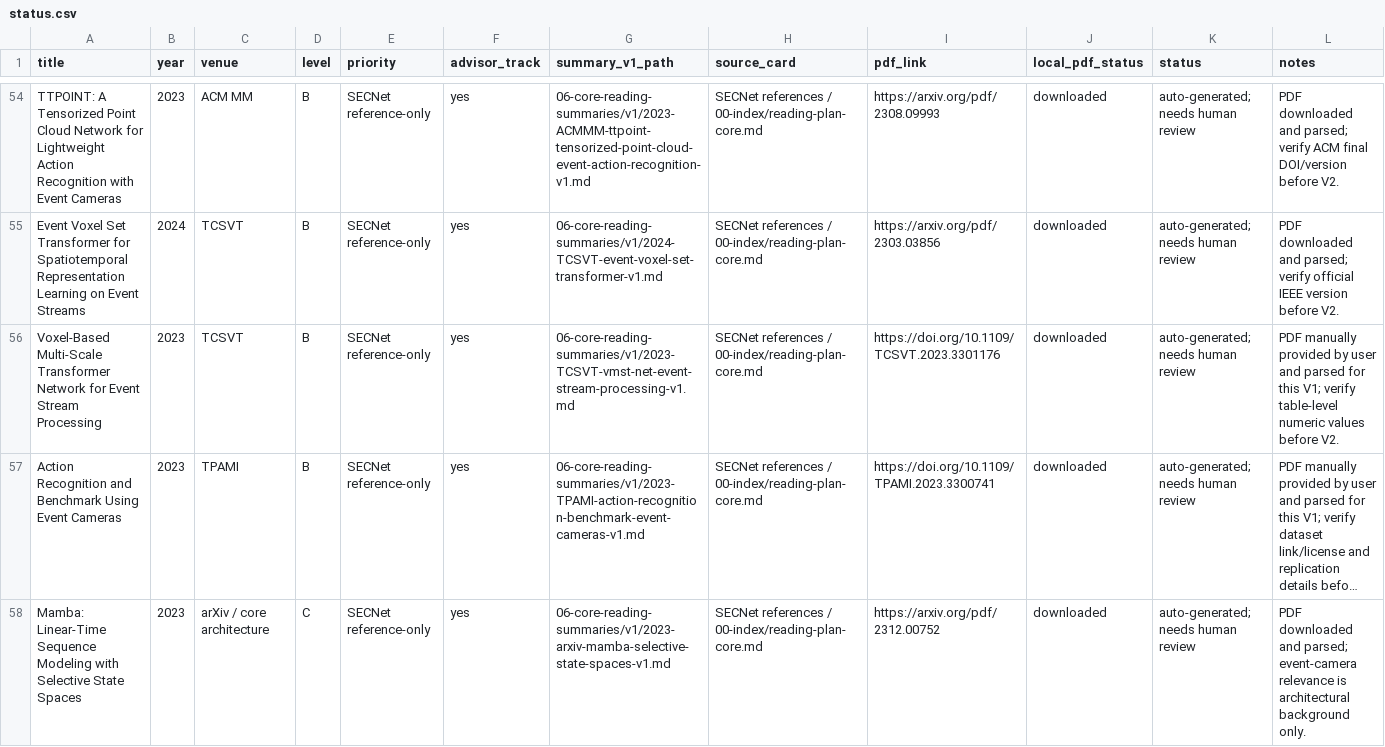
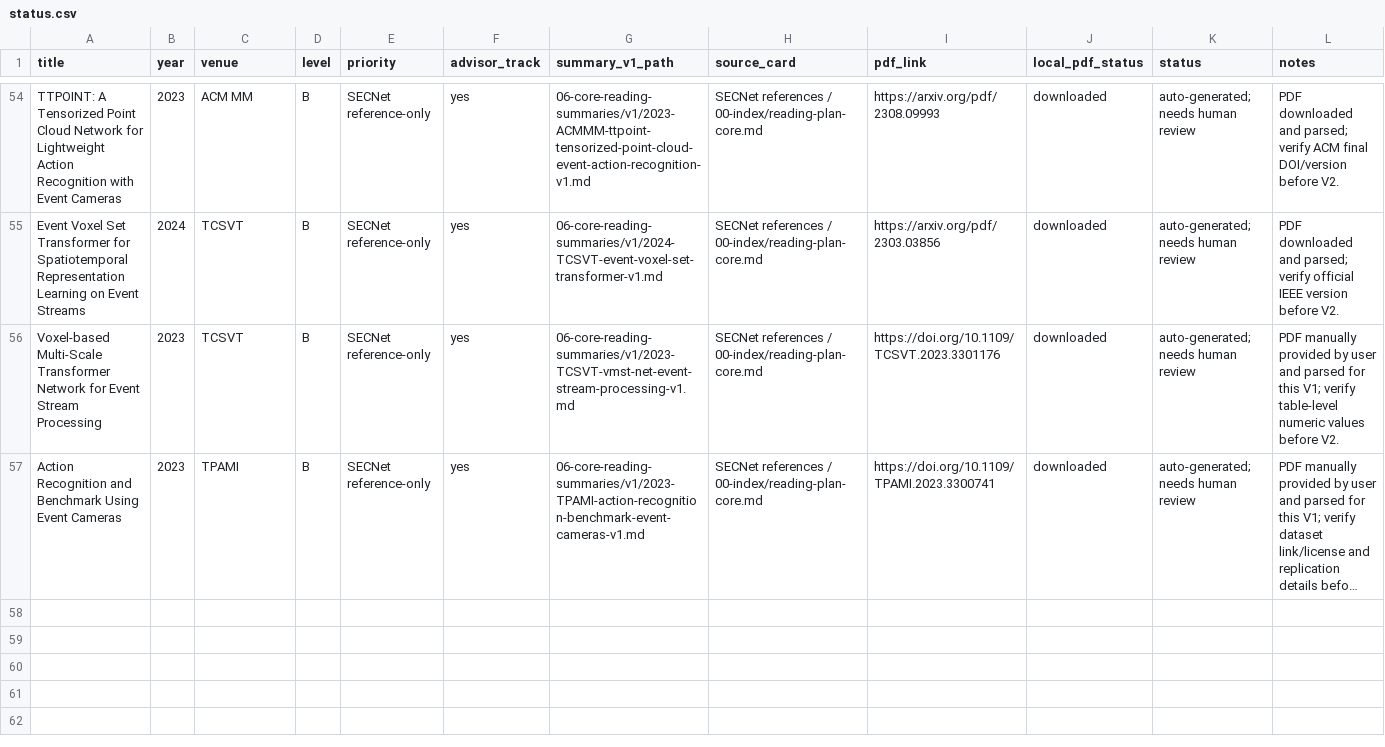
Before and after one commit to QuanHaHQuan/snn-event-camera-review, a CSV file: 06-core-reading-summaries/v1/status.csv, drawn as a sheet; only a part is shown, gaps mark what is left out; long unchanged cells end in …; the diff names each change by its address in the sheet, - before the commit and + after, or states it on an @@ line.

Commit message:
Remove Mamba from core reading summaries

```diff
--- a/06-core-reading-summaries/v1/status.csv
+++ b/06-core-reading-summaries/v1/status.csv
-A56 (title): Voxel-Based Multi-Scale Transformer…
+A56 (title): Voxel-based Multi-Scale Transformer…
-row 58: Mamba: Linear-Time Sequence Modeling with Selective State Spaces | 2023 | arXiv / core architecture | C | SECNet reference-only | yes | 06-core-reading-summaries/v1/2023-arxiv-mamba-selective-state-spaces-v1.md | SECNet references / 00-index/reading-plan-core.md | https://arxiv.org/pdf/2312.00752 | downloaded | auto-generated; needs human review | PDF downloaded and parsed; event-camera relevance is architectural background only.
```
Also changed, not shown: 2 other files.
